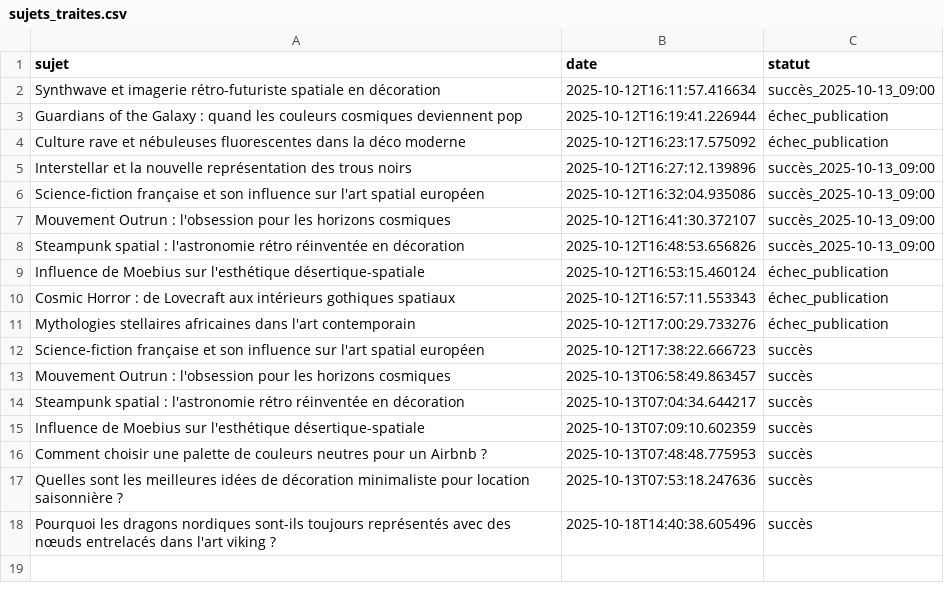
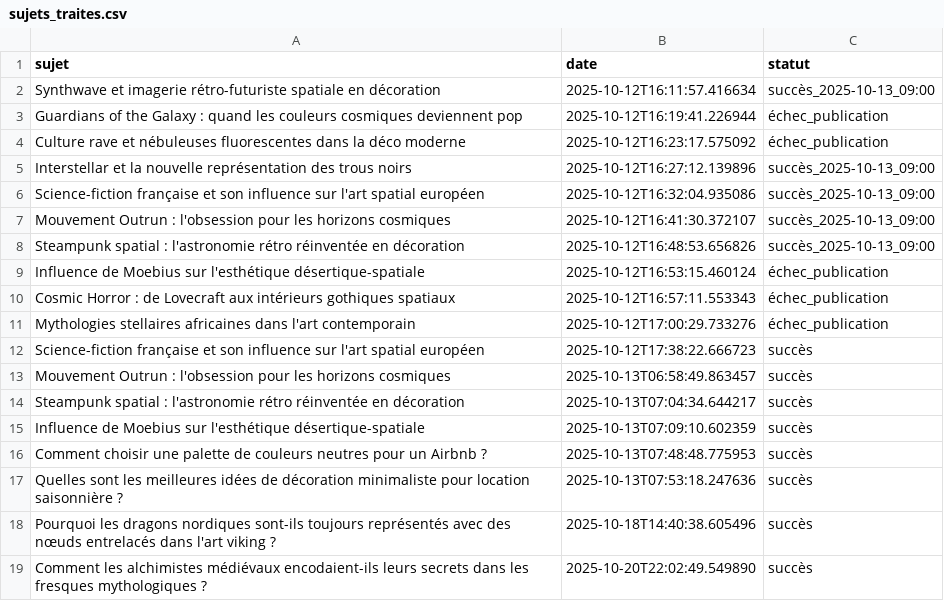
Before and after one commit to Metalosmose21/Mythes-1, a CSV file: sujets_traites.csv, drawn as a sheet.

```diff
--- a/sujets_traites.csv
+++ b/sujets_traites.csv
@@ -18 +18,2 @@ Quelles sont les meilleures idées de décoration minimaliste pour location sais
 Pourquoi les dragons nordiques sont-ils toujours représentés avec des nœuds entrelacés dans l'art viking ?,2025-10-18T14:40:38.605496,succès
+Comment les alchimistes médiévaux encodaient-ils leurs secrets dans les fresques mythologiques ?,2025-10-20T22:02:49.549890,succès
```
Also changed, not shown: sujets.csv.
